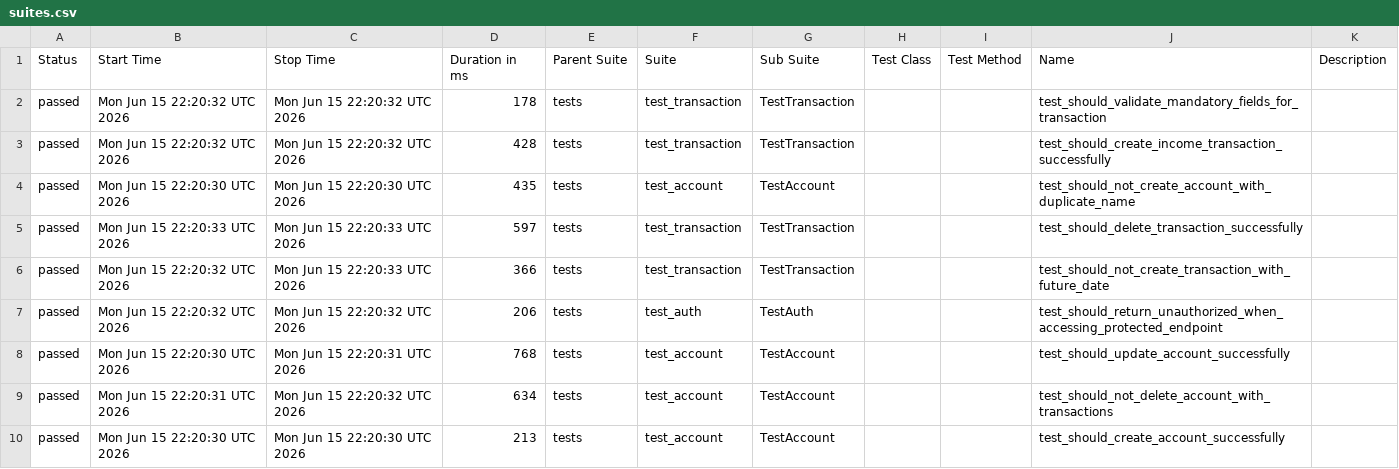
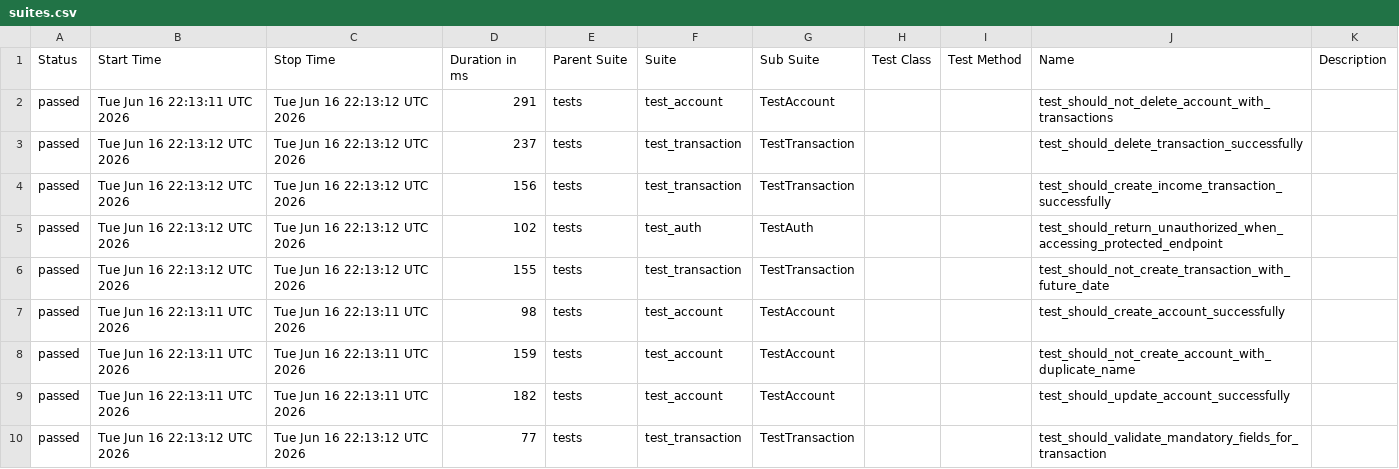
Before and after one commit to JosinaldoGJunior/python-automation-api-test, a CSV file: data/suites.csv, drawn as a sheet.

```diff
--- a/data/suites.csv
+++ b/data/suites.csv
@@ -1,10 +1,10 @@
 "Status","Start Time","Stop Time","Duration in ms","Parent Suite","Suite","Sub Suite","Test Class","Test Method","Name","Description"
-"passed","Mon Jun 15 22:20:32 UTC 2026","Mon Jun 15 22:20:32 UTC 2026","178","tests","test_transaction","TestTransaction","","","test_should_validate_mandatory_fields_for_transaction",""
-"passed","Mon Jun 15 22:20:32 UTC 2026","Mon Jun 15 22:20:32 UTC 2026","428","tests","test_transaction","TestTransaction","","","test_should_create_income_transaction_successfully",""
-"passed","Mon Jun 15 22:20:30 UTC 2026","Mon Jun 15 22:20:30 UTC 2026","435","tests","test_account","TestAccount","","","test_should_not_create_account_with_duplicate_name",""
-"passed","Mon Jun 15 22:20:33 UTC 2026","Mon Jun 15 22:20:33 UTC 2026","597","tests","test_transaction","TestTransaction","","","test_should_delete_transaction_successfully",""
-"passed","Mon Jun 15 22:20:32 UTC 2026","Mon Jun 15 22:20:33 UTC 2026","366","tests","test_transaction","TestTransaction","","","test_should_not_create_transaction_with_future_date",""
-"passed","Mon Jun 15 22:20:32 UTC 2026","Mon Jun 15 22:20:32 UTC 2026","206","tests","test_auth","TestAuth","","","test_should_return_unauthorized_when_accessing_protected_endpoint",""
-"passed","Mon Jun 15 22:20:30 UTC 2026","Mon Jun 15 22:20:31 UTC 2026","768","tests","test_account","TestAccount","","","test_should_update_account_successfully",""
-"passed","Mon Jun 15 22:20:31 UTC 2026","Mon Jun 15 22:20:32 UTC 2026","634","tests","test_account","TestAccount","","","test_should_not_delete_account_with_transactions",""
-"passed","Mon Jun 15 22:20:30 UTC 2026","Mon Jun 15 22:20:30 UTC 2026","213","tests","test_account","TestAccount","","","test_should_create_account_successfully",""
+"passed","Tue Jun 16 22:13:11 UTC 2026","Tue Jun 16 22:13:12 UTC 2026","291","tests","test_account","TestAccount","","","test_should_not_delete_account_with_transactions",""
+"passed","Tue Jun 16 22:13:12 UTC 2026","Tue Jun 16 22:13:12 UTC 2026","237","tests","test_transaction","TestTransaction","","","test_should_delete_transaction_successfully",""
+"passed","Tue Jun 16 22:13:12 UTC 2026","Tue Jun 16 22:13:12 UTC 2026","156","tests","test_transaction","TestTransaction","","","test_should_create_income_transaction_successfully",""
+"passed","Tue Jun 16 22:13:12 UTC 2026","Tue Jun 16 22:13:12 UTC 2026","102","tests","test_auth","TestAuth","","","test_should_return_unauthorized_when_accessing_protected_endpoint",""
+"passed","Tue Jun 16 22:13:12 UTC 2026","Tue Jun 16 22:13:12 UTC 2026","155","tests","test_transaction","TestTransaction","","","test_should_not_create_transaction_with_future_date",""
+"passed","Tue Jun 16 22:13:11 UTC 2026","Tue Jun 16 22:13:11 UTC 2026","98","tests","test_account","TestAccount","","","test_should_create_account_successfully",""
+"passed","Tue Jun 16 22:13:11 UTC 2026","Tue Jun 16 22:13:11 UTC 2026","159","tests","test_account","TestAccount","","","test_should_not_create_account_with_duplicate_name",""
+"passed","Tue Jun 16 22:13:11 UTC 2026","Tue Jun 16 22:13:11 UTC 2026","182","tests","test_account","TestAccount","","","test_should_update_account_successfully",""
+"passed","Tue Jun 16 22:13:12 UTC 2026","Tue Jun 16 22:13:12 UTC 2026","77","tests","test_transaction","TestTransaction","","","test_should_validate_mandatory_fields_for_transaction",""
```
Also changed, not shown: 32 other files.
